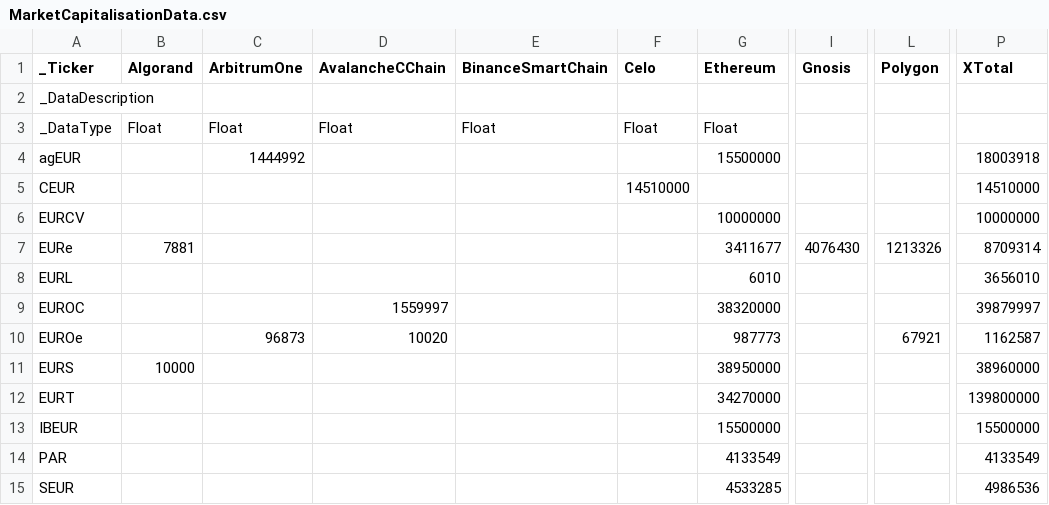
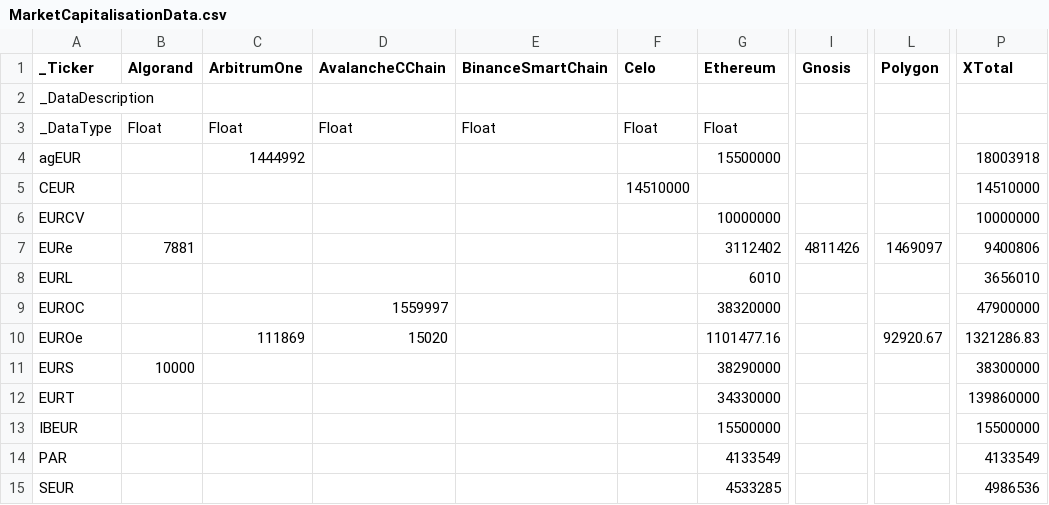
Before and after one commit to roinevirta/euro-stablecoin-research, a CSV file: MarketCapitalisationData.csv, drawn as a sheet; only a part is shown, gaps mark what is left out; the diff names each change by its address in the sheet, - before the commit and + after, or states it on an @@ line.

```diff
--- a/MarketCapitalisationData.csv
+++ b/MarketCapitalisationData.csv
-G7 (Ethereum): 3411677
+G7 (Ethereum): 3112402
-I7 (Gnosis): 4076430
+I7 (Gnosis): 4811426
-L7 (Polygon): 1213326
+L7 (Polygon): 1469097
-P7 (XTotal): 8709314
+P7 (XTotal): 9400806
-P9 (XTotal): 39879997
+P9 (XTotal): 47900000
-C10 (ArbitrumOne): 96873
+C10 (ArbitrumOne): 111869
-D10 (AvalancheCChain): 10020
+D10 (AvalancheCChain): 15020
-G10 (Ethereum): 987773
+G10 (Ethereum): 1101477.16
-L10 (Polygon): 67921
+L10 (Polygon): 92920.67
-P10 (XTotal): 1162587
+P10 (XTotal): 1321286.83
-G11 (Ethereum): 38950000
+G11 (Ethereum): 38290000
-P11 (XTotal): 38960000
+P11 (XTotal): 38300000
-G12 (Ethereum): 34270000
+G12 (Ethereum): 34330000
-P12 (XTotal): 139800000
+P12 (XTotal): 139860000
```
Also changed, not shown: DeveloperActivityData.csv, metadata/DeveloperActivityData.csv, 1 other file.
